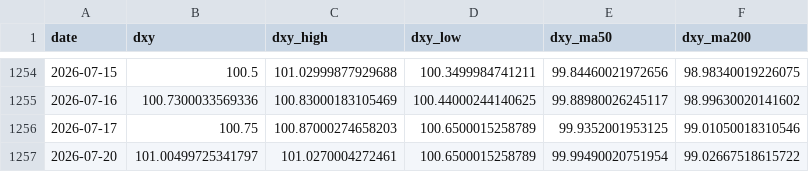
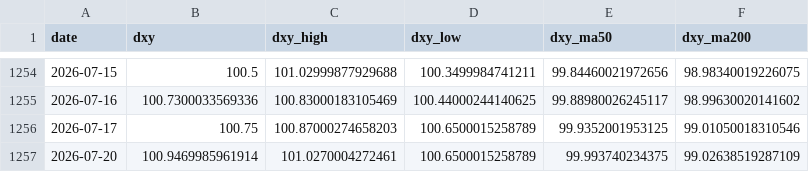
Before and after one commit to ela113arm-arch/macro-data-tracker, a CSV file: data/dxy.csv, drawn as a sheet; only a part is shown, gaps mark what is left out.

```diff
--- a/data/dxy.csv
+++ b/data/dxy.csv
@@ -1256,2 +1256,2 @@ date,dxy,dxy_high,dxy_low,dxy_ma50,dxy_ma200
 2026-07-17,100.75,100.87000274658203,100.6500015258789,99.9352001953125,99.01050018310546
-2026-07-20,101.00499725341797,101.0270004272461,100.6500015258789,99.99490020751954,99.02667518615722
+2026-07-20,100.9469985961914,101.0270004272461,100.6500015258789,99.993740234375,99.02638519287109
```
Also changed, not shown: data/baltic_dry.csv, data/cot_wti_brent_merged.csv, 11 other files.
